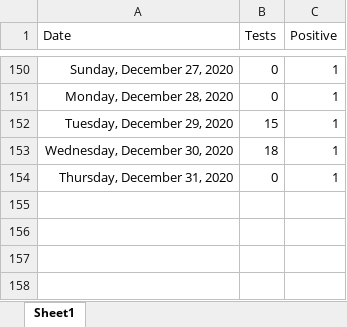
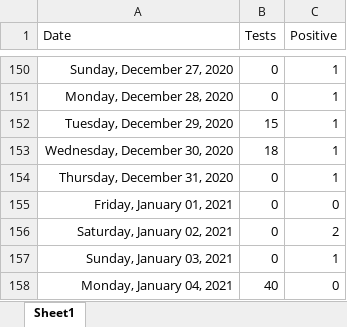
Before and after one commit to ESunRoc/URCovDashboard, an Excel workbook: covdata.xlsx, sheet Sheet1, drawn as a sheet; only a part is shown, gaps mark what is left out; values as stored, in another font and other column widths than the file's, no borders; the diff names each change by its address in the sheet, - before the commit and + after, or states it on an @@ line.

```diff
--- a/covdata.xlsx (sheet Sheet1)
+++ b/covdata.xlsx (sheet Sheet1)
+row 155: Friday, January 01, 2021 | 0 | 0
+row 156: Saturday, January 02, 2021 | 0 | 2
+row 157: Sunday, January 03, 2021 | 0 | 1
+row 158: Monday, January 04, 2021 | 40 | 0
```
Also changed, not shown: 1 other file.
